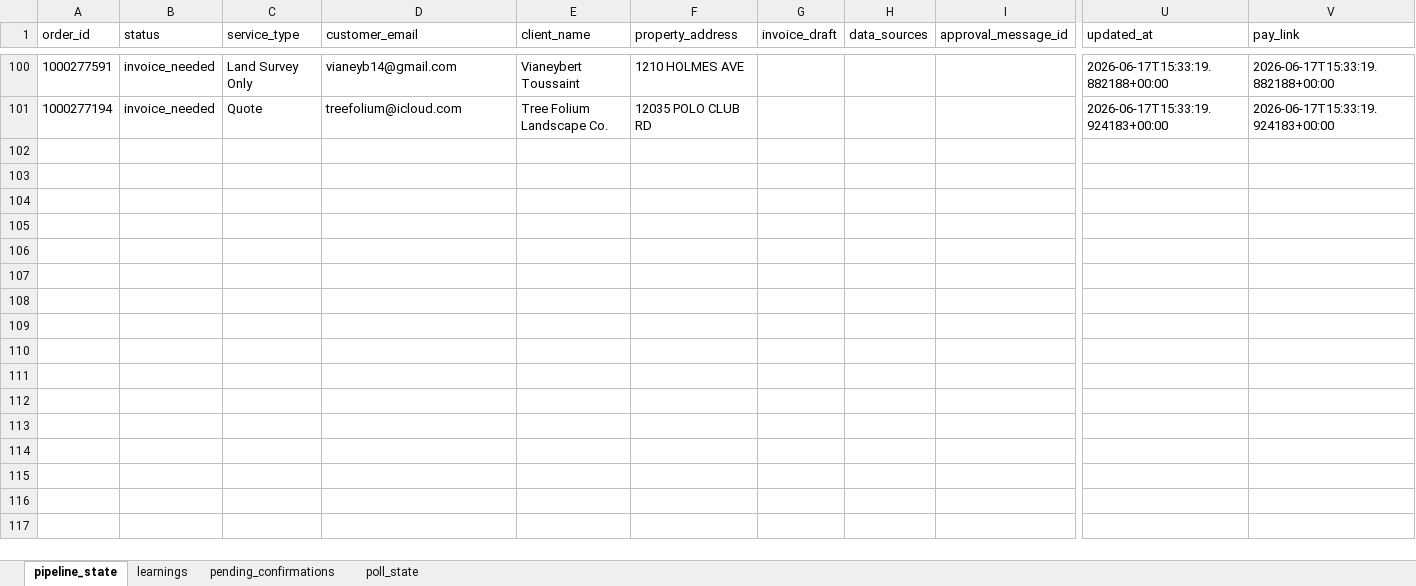
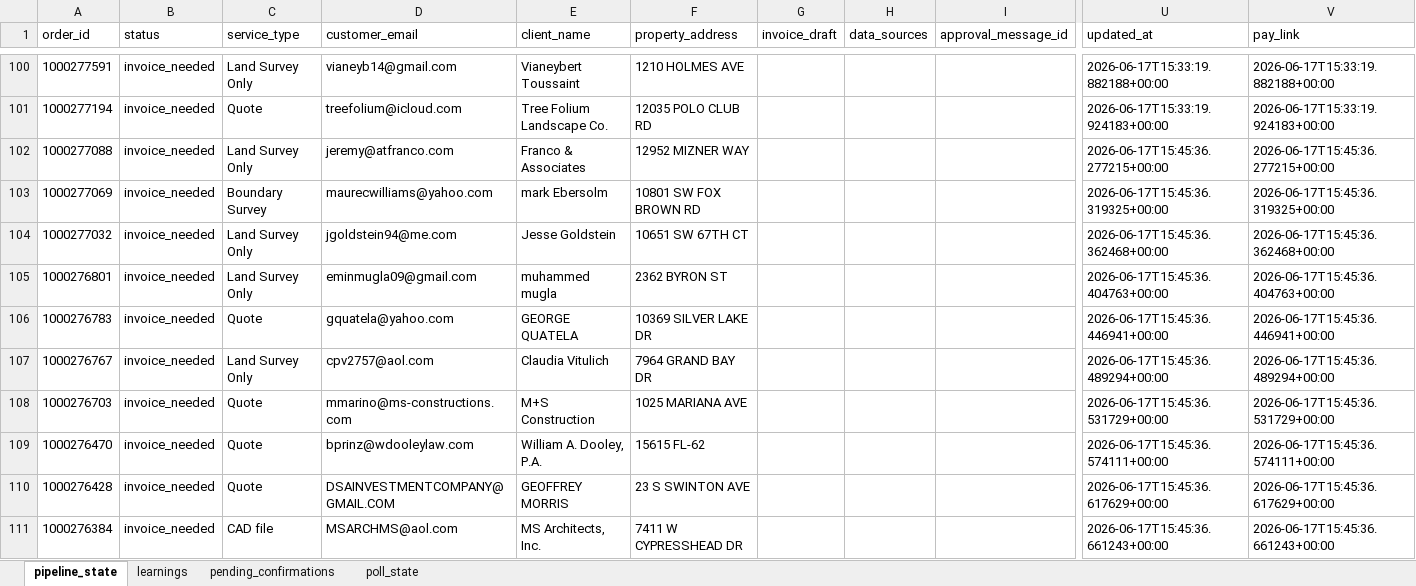
Before and after one commit to Nexgen-AI-Agents/FTF--Survey-Invoicing-Billing-Delivery-E2E-, an Excel workbook: data/invoice_pipeline_state.xlsx, sheet pipeline_state, drawn as a sheet; only a part is shown, gaps mark what is left out; values as stored, in another font and other column widths than the file's, no borders; rows hold the shown columns only; the diff covers the shown part only; the diff names each change by its address in the sheet, - before the commit and + after, or states it on an @@ line.

```diff
--- a/data/invoice_pipeline_state.xlsx (sheet pipeline_state)
+++ b/data/invoice_pipeline_state.xlsx (sheet pipeline_state)
+row 102: 1000277088 | invoice_needed | Land Survey Only | jeremy@atfranco.com | Franco & Associates | 12952 MIZNER WAY |  |  |  | 2026-06-17T15:45:36.277215+00:00 | 2026-06-17T15:45:36.277215+00:00
+row 103: 1000277069 | invoice_needed | Boundary Survey | maurecwilliams@yahoo.com | mark Ebersolm | 10801 SW FOX BROWN RD |  |  |  | 2026-06-17T15:45:36.319325+00:00 | 2026-06-17T15:45:36.319325+00:00
+row 104: 1000277032 | invoice_needed | Land Survey Only | jgoldstein94@me.com | Jesse Goldstein | 10651 SW 67TH CT |  |  |  | 2026-06-17T15:45:36.362468+00:00 | 2026-06-17T15:45:36.362468+00:00
+row 105: 1000276801 | invoice_needed | Land Survey Only | eminmugla09@gmail.com | muhammed mugla | 2362 BYRON ST |  |  |  | 2026-06-17T15:45:36.404763+00:00 | 2026-06-17T15:45:36.404763+00:00
+row 106: 1000276783 | invoice_needed | Quote | gquatela@yahoo.com | GEORGE QUATELA | 10369 SILVER LAKE DR |  |  |  | 2026-06-17T15:45:36.446941+00:00 | 2026-06-17T15:45:36.446941+00:00
+row 107: 1000276767 | invoice_needed | Land Survey Only | cpv2757@aol.com | Claudia Vitulich | 7964 GRAND BAY DR |  |  |  | 2026-06-17T15:45:36.489294+00:00 | 2026-06-17T15:45:36.489294+00:00
+row 108: 1000276703 | invoice_needed | Quote | mmarino@ms-constructions.com | M+S Construction | 1025 MARIANA AVE |  |  |  | 2026-06-17T15:45:36.531729+00:00 | 2026-06-17T15:45:36.531729+00:00
+row 109: 1000276470 | invoice_needed | Quote | bprinz@wdooleylaw.com | William A. Dooley, P.A. | 15615 FL-62 |  |  |  | 2026-06-17T15:45:36.574111+00:00 | 2026-06-17T15:45:36.574111+00:00
+row 110: 1000276428 | invoice_needed | Quote | DSAINVESTMENTCOMPANY@GMAIL.COM | GEOFFREY MORRIS | 23 S SWINTON AVE |  |  |  | 2026-06-17T15:45:36.617629+00:00 | 2026-06-17T15:45:36.617629+00:00
+row 111: 1000276384 | invoice_needed | CAD file | MSARCHMS@aol.com | MS Architects, Inc. | 7411 W CYPRESSHEAD DR |  |  |  | 2026-06-17T15:45:36.661243+00:00 | 2026-06-17T15:45:36.661243+00:00
```
Also changed, not shown: 90 added rows and 104 edited cells elsewhere in this sheet, 2 other files.
